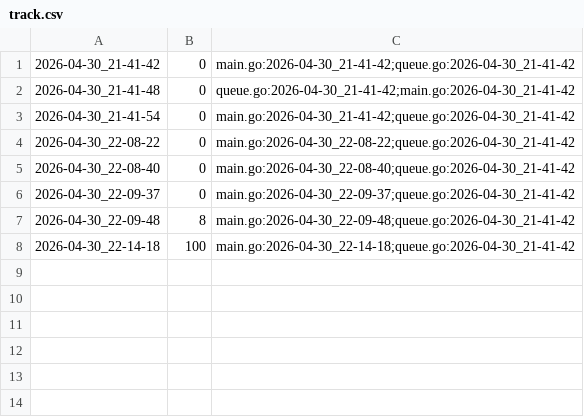
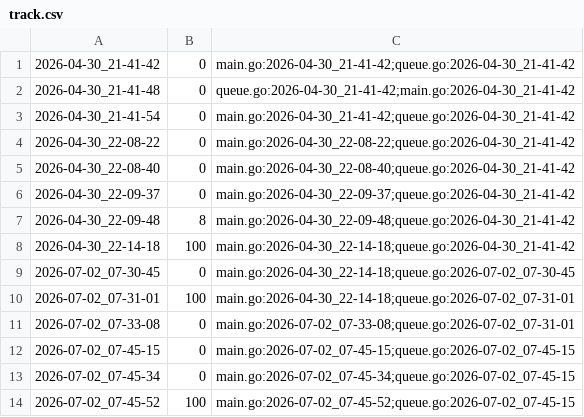
Before and after one commit to qxcode-course/ed-seg-bloco-a-Matheus-Mendes72, a CSV file: .tko/track/ed@chaves/track.csv, drawn as a sheet; the diff names each change by its address in the sheet, - before the commit and + after, or states it on an @@ line.

```diff
--- a/.tko/track/ed@chaves/track.csv
+++ b/.tko/track/ed@chaves/track.csv
+row 9: 2026-07-02_07-30-45 | 0 | main.go:2026-04-30_22-14-18;queue.go:2026-07-02_07-30-45
+row 10: 2026-07-02_07-31-01 | 100 | main.go:2026-04-30_22-14-18;queue.go:2026-07-02_07-31-01
+row 11: 2026-07-02_07-33-08 | 0 | main.go:2026-07-02_07-33-08;queue.go:2026-07-02_07-31-01
+row 12: 2026-07-02_07-45-15 | 0 | main.go:2026-07-02_07-45-15;queue.go:2026-07-02_07-45-15
+row 13: 2026-07-02_07-45-34 | 0 | main.go:2026-07-02_07-45-34;queue.go:2026-07-02_07-45-15
+row 14: 2026-07-02_07-45-52 | 100 | main.go:2026-07-02_07-45-52;queue.go:2026-07-02_07-45-15
```
Also changed, not shown: .tko/track/ed@polonesa/track.csv, 18 other files.
